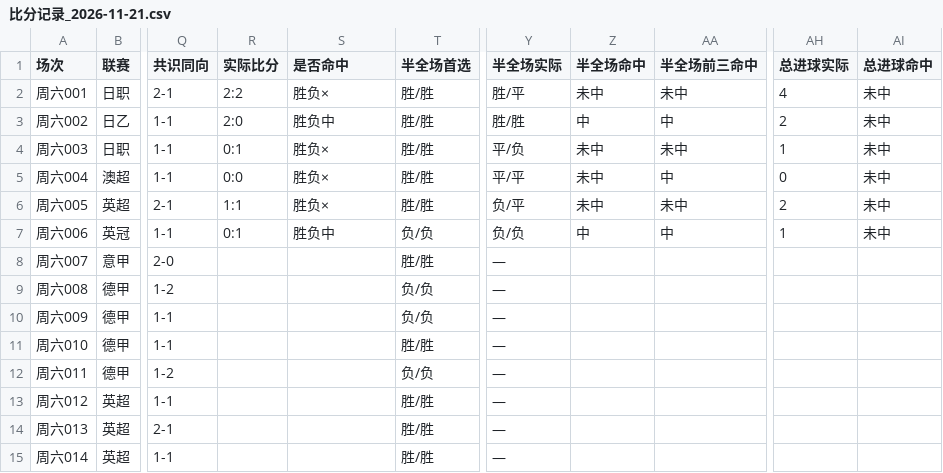
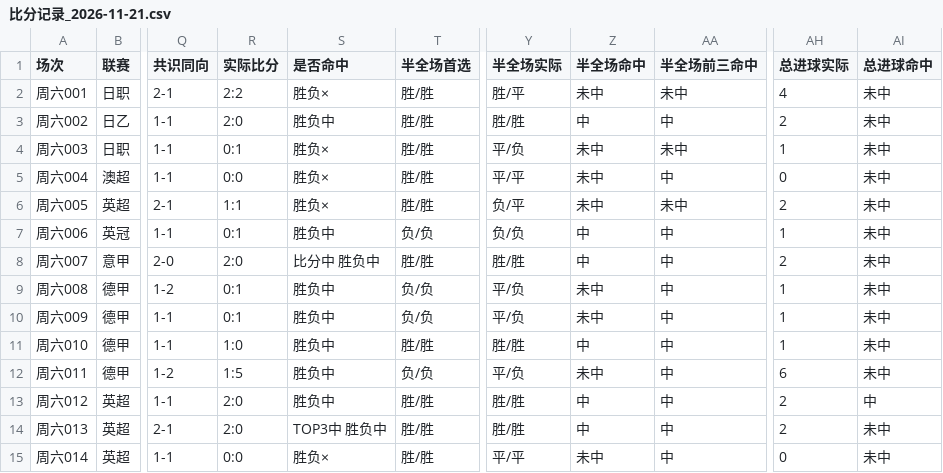
Before and after one commit to yi6421016-wq/jczq-score-assistant, a CSV file: 竞彩比分助手/数据/比分记录_2026-11-21.csv, drawn as a sheet; only a part is shown, gaps mark what is left out; the diff covers the shown part only; the diff names each change by its address in the sheet, - before the commit and + after, or states it on an @@ line.

```diff
--- a/竞彩比分助手/数据/比分记录_2026-11-21.csv
+++ b/竞彩比分助手/数据/比分记录_2026-11-21.csv
-R8 (实际比分): (empty)
+R8 (实际比分): 2:0
-S8 (是否命中): (empty)
+S8 (是否命中): 比分中 胜负中
-Y8 (半全场实际): —
+Y8 (半全场实际): 胜/胜
-Z8 (半全场命中): (empty)
+Z8 (半全场命中): 中
-AA8:AA15 (半全场前三命中): (empty)
+AA8:AA15 (半全场前三命中): 中
-AH8 (总进球实际): (empty)
+AH8 (总进球实际): 2
-AI8:AI12 (总进球命中): (empty)
+AI8:AI12 (总进球命中): 未中
-R9:R10 (实际比分): (empty)
+R9:R10 (实际比分): 0:1
-S9:S13 (是否命中): (empty)
+S9:S13 (是否命中): 胜负中
-Y9:Y10 (半全场实际): —
+Y9:Y10 (半全场实际): 平/负
-Z9:Z10 (半全场命中): (empty)
+Z9:Z10 (半全场命中): 未中
-AH9:AH11 (总进球实际): (empty)
+AH9:AH11 (总进球实际): 1
-R11 (实际比分): (empty)
+R11 (实际比分): 1:0
-Y11 (半全场实际): —
+Y11 (半全场实际): 胜/胜
-Z11 (半全场命中): (empty)
+Z11 (半全场命中): 中
-R12 (实际比分): (empty)
+R12 (实际比分): 1:5
-Y12 (半全场实际): —
+Y12 (半全场实际): 平/负
-Z12 (半全场命中): (empty)
+Z12 (半全场命中): 未中
-AH12 (总进球实际): (empty)
+AH12 (总进球实际): 6
-R13:R14 (实际比分): (empty)
+R13:R14 (实际比分): 2:0
-Y13:Y14 (半全场实际): —
+Y13:Y14 (半全场实际): 胜/胜
-Z13:Z14 (半全场命中): (empty)
+Z13:Z14 (半全场命中): 中
-AH13:AH14 (总进球实际): (empty)
+AH13:AH14 (总进球实际): 2
-AI13 (总进球命中): (empty)
+AI13 (总进球命中): 中
-S14 (是否命中): (empty)
+S14 (是否命中): TOP3中 胜负中
-AI14:AI15 (总进球命中): (empty)
+AI14:AI15 (总进球命中): 未中
-R15 (实际比分): (empty)
+R15 (实际比分): 0:0
-S15 (是否命中): (empty)
+S15 (是否命中): 胜负×
-Y15 (半全场实际): —
+Y15 (半全场实际): 平/平
-Z15 (半全场命中): (empty)
+Z15 (半全场命中): 未中
-AH15 (总进球实际): (empty)
+AH15 (总进球实际): 0
```
Also changed, not shown: 56 edited cells elsewhere in this file, 4 other files.
